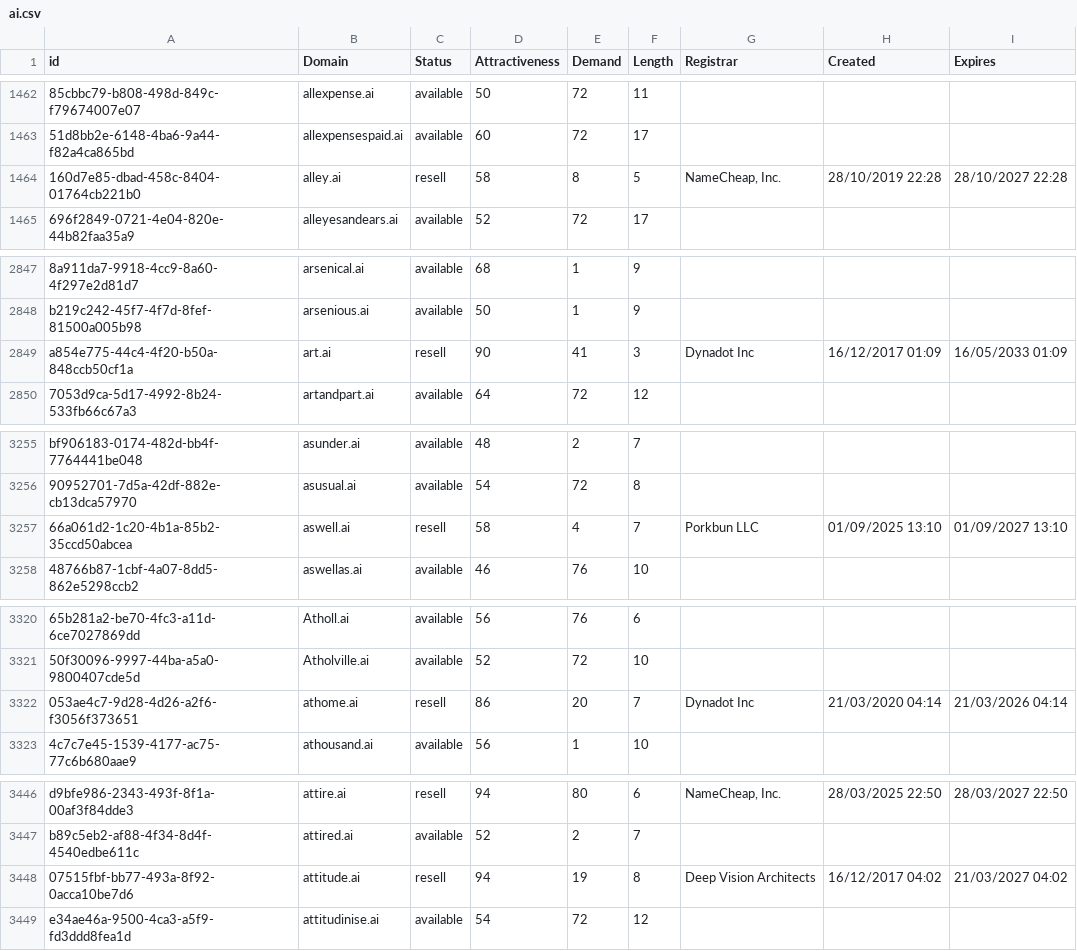
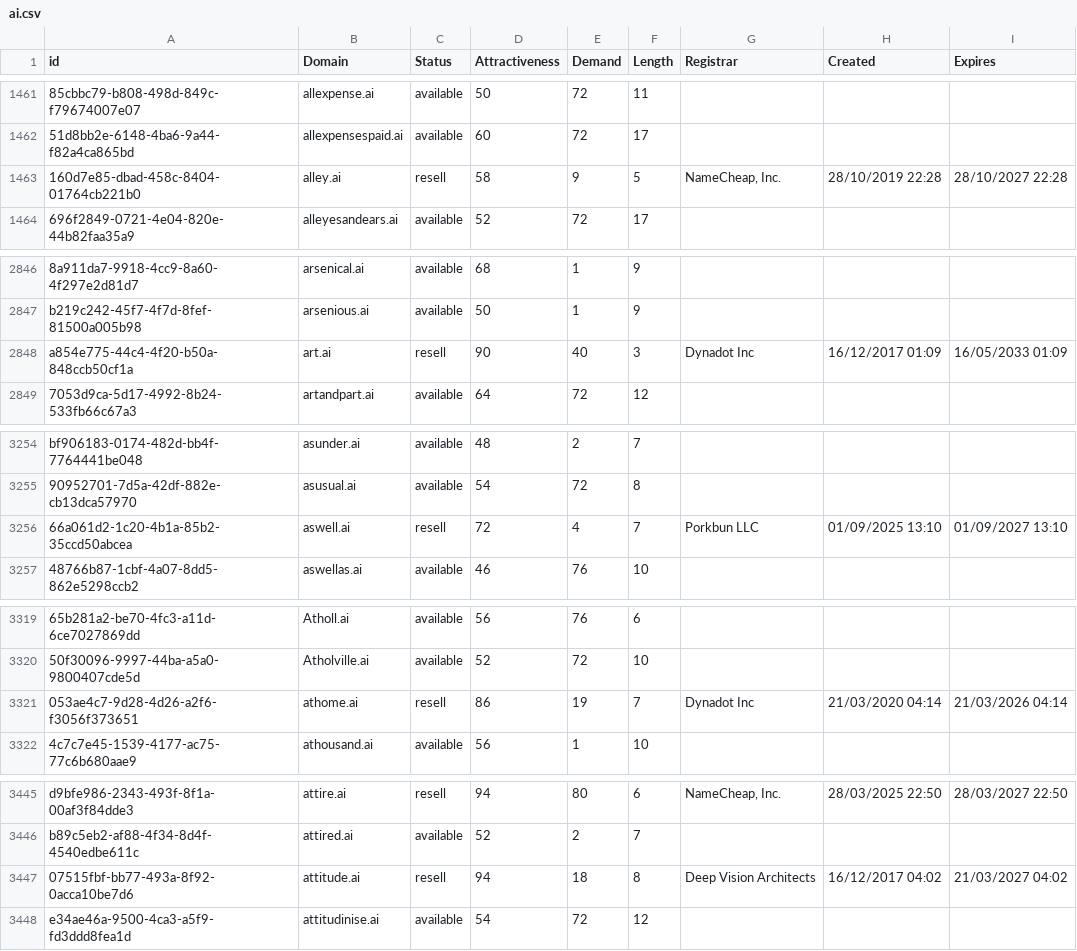
Before and after one commit to UniqueDomains/ai-oneword-domains, a CSV file: ai.csv, drawn as a sheet; only a part is shown, gaps mark what is left out; addresses are those after the commit; the diff covers the shown part only; the diff names each change by its address in the sheet, - before the commit and + after, or states it on an @@ line.

```diff
--- a/ai.csv
+++ b/ai.csv
-E1463 (Demand): 8
+E1463 (Demand): 9
-E2848 (Demand): 41
+E2848 (Demand): 40
-D3256 (Attractiveness): 58
+D3256 (Attractiveness): 72
-E3321 (Demand): 20
+E3321 (Demand): 19
-E3447 (Demand): 19
+E3447 (Demand): 18
```
Also changed, not shown: 1 added row, 1 removed row and 3 edited cells elsewhere in this file, 2 other files.
